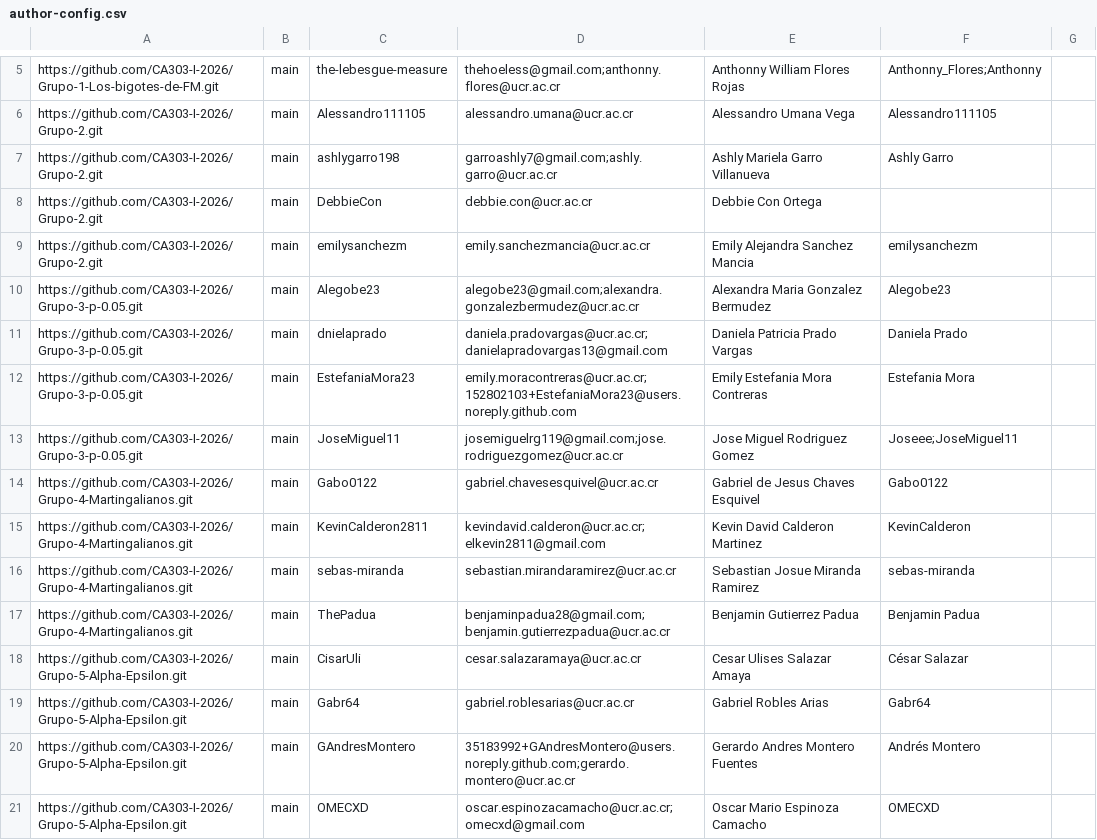
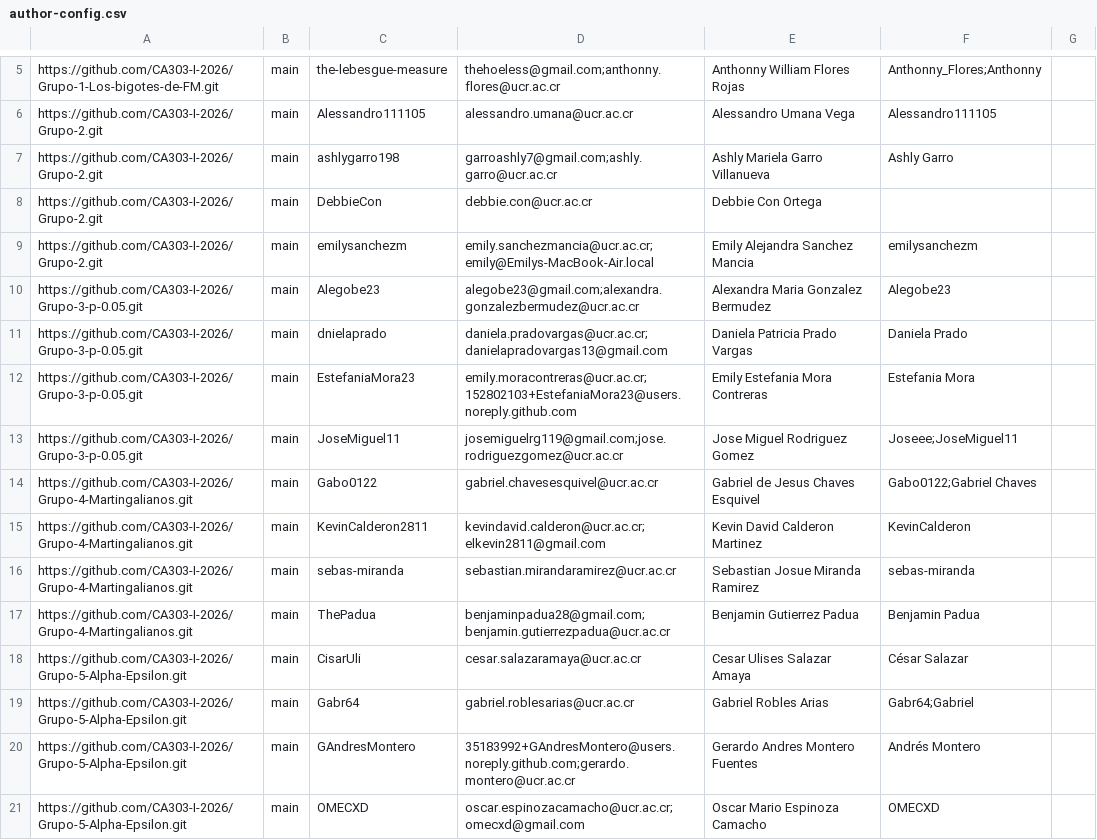
Before and after one commit to CA303-I-2026/publish-RepoSense, a CSV file: config/author-config.csv, drawn as a sheet; only a part is shown, gaps mark what is left out.

```diff
--- a/config/author-config.csv
+++ b/config/author-config.csv
@@ -8,3 +8,3 @@ https://github.com/CA303-I-2026/Grupo-2.git,main,ashlygarro198,garroashly7@gmail
 https://github.com/CA303-I-2026/Grupo-2.git,main,DebbieCon,debbie.con@ucr.ac.cr,Debbie Con Ortega,,
-https://github.com/CA303-I-2026/Grupo-2.git,main,emilysanchezm,emily.sanchezmancia@ucr.ac.cr,Emily Alejandra Sanchez Mancia,emilysanchezm,
+https://github.com/CA303-I-2026/Grupo-2.git,main,emilysanchezm,emily.sanchezmancia@ucr.ac.cr;emily@Emilys-MacBook-Air.local,Emily Alejandra Sanchez Mancia,emilysanchezm,
 https://github.com/CA303-I-2026/Grupo-3-p-0.05.git,main,Alegobe23,alegobe23@gmail.com;alexandra.gonzalezbermudez@ucr.ac.cr,Alexandra Maria Gonzalez Bermudez,Alegobe23,
@@ -13,3 +13,3 @@ https://github.com/CA303-I-2026/Grupo-3-p-0.05.git,main,EstefaniaMora23,emily.mo
 https://github.com/CA303-I-2026/Grupo-3-p-0.05.git,main,JoseMiguel11,josemiguelrg119@gmail.com;jose.rodriguezgomez@ucr.ac.cr,Jose Miguel Rodriguez Gomez,Joseee;JoseMiguel11,
-https://github.com/CA303-I-2026/Grupo-4-Martingalianos.git,main,Gabo0122,gabriel.chavesesquivel@ucr.ac.cr,Gabriel de Jesus Chaves Esquivel,Gabo0122,
+https://github.com/CA303-I-2026/Grupo-4-Martingalianos.git,main,Gabo0122,gabriel.chavesesquivel@ucr.ac.cr,Gabriel de Jesus Chaves Esquivel,Gabo0122;Gabriel Chaves,
 https://github.com/CA303-I-2026/Grupo-4-Martingalianos.git,main,KevinCalderon2811,kevindavid.calderon@ucr.ac.cr;elkevin2811@gmail.com,Kevin David Calderon Martinez,KevinCalderon,
@@ -18,3 +18,3 @@ https://github.com/CA303-I-2026/Grupo-4-Martingalianos.git,main,ThePadua,benjami
 https://github.com/CA303-I-2026/Grupo-5-Alpha-Epsilon.git,main,CisarUli,cesar.salazaramaya@ucr.ac.cr,Cesar Ulises Salazar Amaya,César Salazar,
-https://github.com/CA303-I-2026/Grupo-5-Alpha-Epsilon.git,main,Gabr64,gabriel.roblesarias@ucr.ac.cr,Gabriel Robles Arias,Gabr64,
+https://github.com/CA303-I-2026/Grupo-5-Alpha-Epsilon.git,main,Gabr64,gabriel.roblesarias@ucr.ac.cr,Gabriel Robles Arias,Gabr64;Gabriel,
 https://github.com/CA303-I-2026/Grupo-5-Alpha-Epsilon.git,main,GAndresMontero,35183992+GAndresMontero@users.noreply.github.com;gerardo.montero@ucr.ac.cr,Gerardo Andres Montero Fuentes,Andrés Montero,
```
